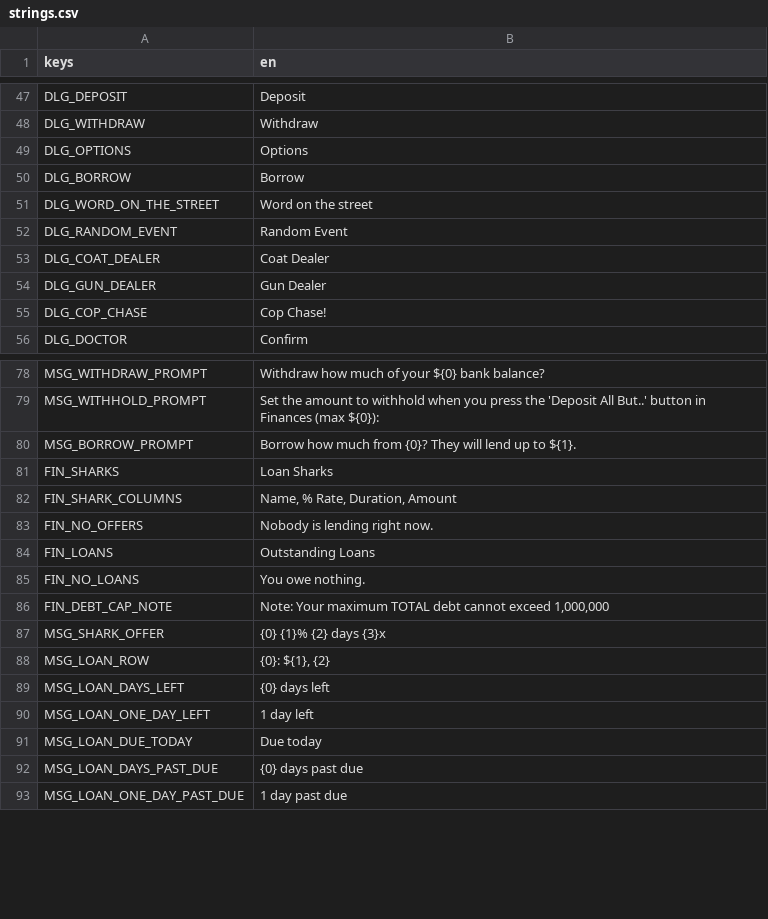
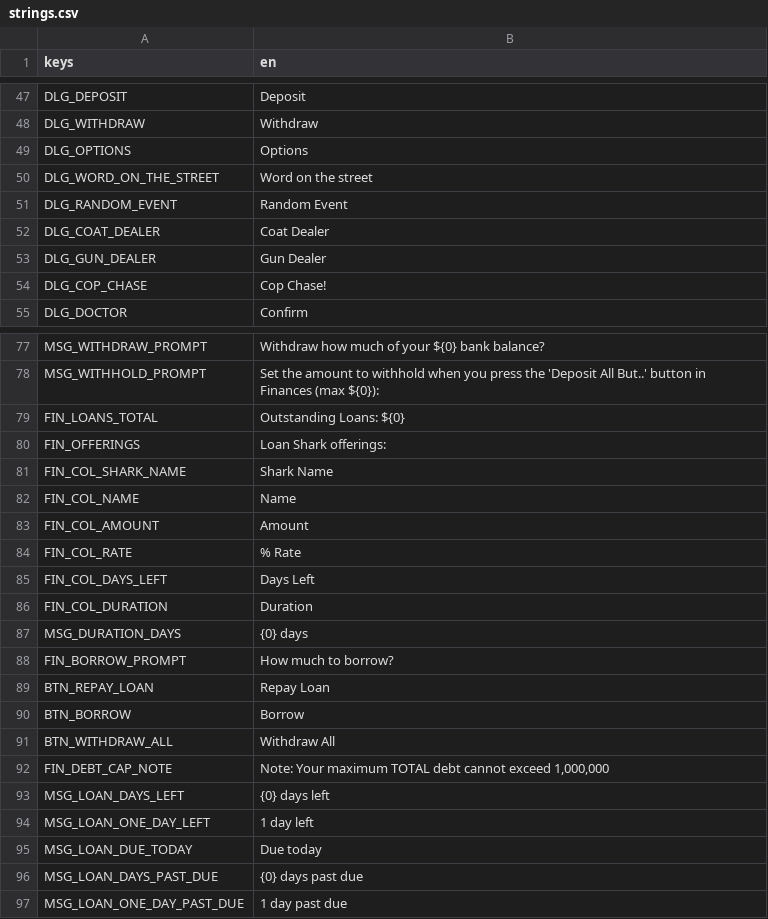
Before and after one commit to pythoninthegrass/dope_wars, a CSV file: game/translations/strings.csv, drawn as a sheet; only a part is shown, gaps mark what is left out.

Commit message:
feat(game): match 2.1 Finances layout with loan and offer tables
Replace the per-shark buttons with the oracle's Outstanding Loans and Loan
Shark offerings tables, select-then-act Repay Loan and Borrow, an inline
borrow spinner and Withdraw All. Cash and Bank sit in a grid with their
buttons. The artwork is not recreated.

```diff
--- a/game/translations/strings.csv
+++ b/game/translations/strings.csv
@@ -49,3 +49,2 @@ DLG_WITHDRAW,Withdraw
 DLG_OPTIONS,Options
-DLG_BORROW,Borrow
 DLG_WORD_ON_THE_STREET,Word on the street
@@ -79,11 +78,16 @@ MSG_WITHDRAW_PROMPT,Withdraw how much of your ${0} bank balance?
 MSG_WITHHOLD_PROMPT,"Set the amount to withhold when you press the 'Deposit All But..' button in Finances (max ${0}):"
-MSG_BORROW_PROMPT,Borrow how much from {0}? They will lend up to ${1}.
-FIN_SHARKS,Loan Sharks
-FIN_SHARK_COLUMNS,"Name, % Rate, Duration, Amount"
-FIN_NO_OFFERS,Nobody is lending right now.
-FIN_LOANS,Outstanding Loans
-FIN_NO_LOANS,You owe nothing.
+FIN_LOANS_TOTAL,"Outstanding Loans: ${0}"
+FIN_OFFERINGS,Loan Shark offerings:
+FIN_COL_SHARK_NAME,Shark Name
+FIN_COL_NAME,Name
+FIN_COL_AMOUNT,Amount
+FIN_COL_RATE,% Rate
+FIN_COL_DAYS_LEFT,Days Left
+FIN_COL_DURATION,Duration
+MSG_DURATION_DAYS,{0} days
+FIN_BORROW_PROMPT,How much to borrow?
+BTN_REPAY_LOAN,Repay Loan
+BTN_BORROW,Borrow
+BTN_WITHDRAW_ALL,Withdraw All
 FIN_DEBT_CAP_NOTE,"Note: Your maximum TOTAL debt cannot exceed 1,000,000"
-MSG_SHARK_OFFER,{0}  {1}%  {2} days  {3}x
-MSG_LOAN_ROW,"{0}: ${1}, {2}"
 MSG_LOAN_DAYS_LEFT,{0} days left
```
Also changed, not shown: 4 other files.
